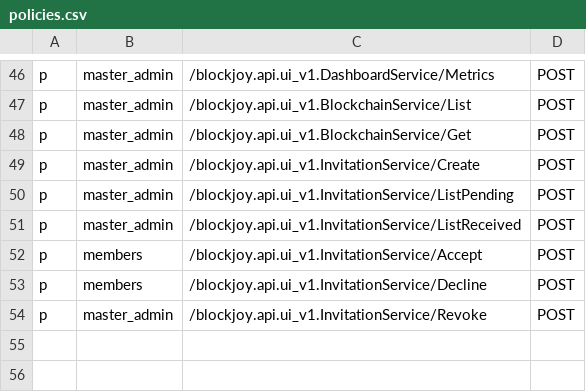
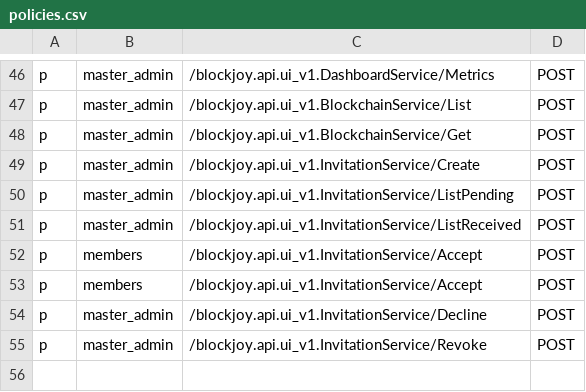
Before and after one commit to nodexeus/bv-api, a CSV file: conf/policies.csv, drawn as a sheet; only a part is shown, gaps mark what is left out; the shorter side is filled out with more unchanged rows.

Commit message:
feat: impl the acceptance case for registered users

```diff
--- a/conf/policies.csv
+++ b/conf/policies.csv
@@ -52,3 +52,4 @@ p, master_admin, /blockjoy.api.ui_v1.InvitationService/ListReceived, POST
 p, members, /blockjoy.api.ui_v1.InvitationService/Accept, POST
-p, members, /blockjoy.api.ui_v1.InvitationService/Decline, POST
+p, members, /blockjoy.api.ui_v1.InvitationService/Accept, POST
+p, master_admin, /blockjoy.api.ui_v1.InvitationService/Decline, POST
 p, master_admin, /blockjoy.api.ui_v1.InvitationService/Revoke, POST
```
Also changed, not shown: 1 other file.
